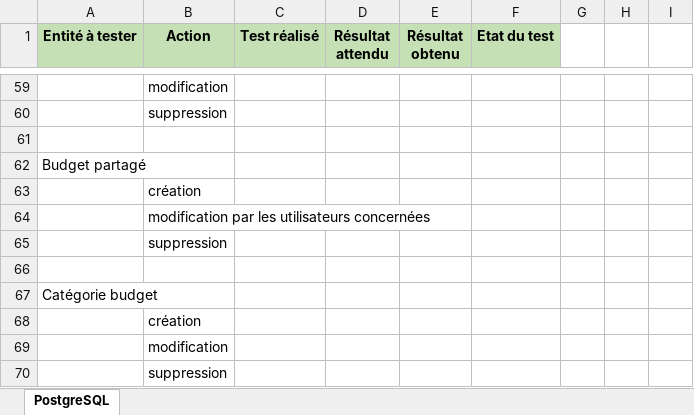
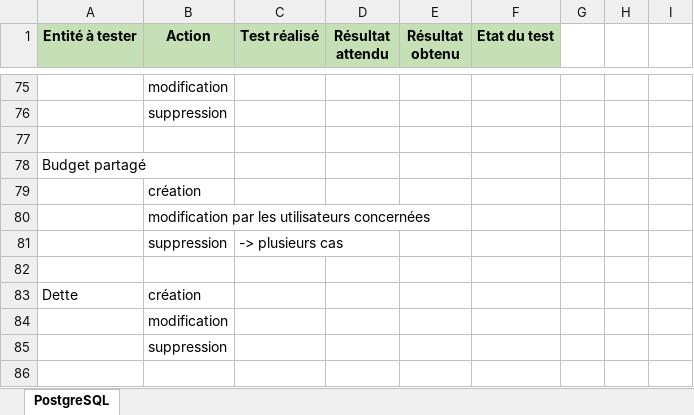
Before and after one commit to Angorance/HEIGVD_MoneyThoring, an Excel workbook: Doc/testsApplication/fichier de test.xlsx, sheet PostgreSQL, drawn as a sheet; only a part is shown, gaps mark what is left out; values as stored, in another font and other column widths than the file's, no borders; conditional formats not drawn; removed rows and columns are numbered as before the commit, all else as after; the diff covers the shown part only; the diff names each change by its address in the sheet, - before the commit and + after, or states it on an @@ line.

Commit message:
Tests updated

```diff
--- a/Doc/testsApplication/fichier de test.xlsx (sheet PostgreSQL)
+++ b/Doc/testsApplication/fichier de test.xlsx (sheet PostgreSQL)
-C81 (Test réalisé): (empty)
+C81 (Test réalisé): -> plusieurs cas
-row 67: Catégorie budget
-row 68:  | création
@@ row 41 moved to row 83: Dette @@
```
Also changed, not shown: 23 added rows, 6 removed rows, 1 moved row, 8 edited cells, cell formats and merged cells elsewhere in this sheet.
